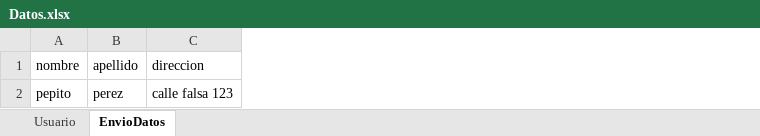
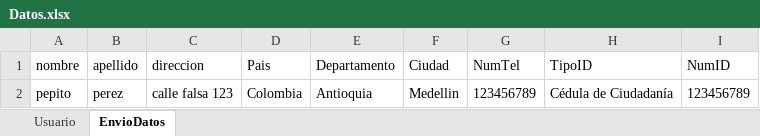
Before and after one commit to JessicaJSI/SQAproyectoPOM, an Excel workbook: Datos.xlsx, sheet EnvioDatos, drawn as a sheet; values as stored, in another font and other column widths than the file's, no borders; the diff names each change by its address in the sheet, - before the commit and + after, or states it on an @@ line.

```diff
--- a/Datos.xlsx (sheet EnvioDatos)
+++ b/Datos.xlsx (sheet EnvioDatos)
+column D (Pais), row 2: Colombia
+column E (Departamento), row 2: Antioquia
+column F (Ciudad), row 2: Medellin
+column G (NumTel), row 2: 123456789
+column H (TipoID), row 2: Cédula de Ciudadanía
+column I (NumID), row 2: 123456789
```
Also changed, not shown: 12 other files.
